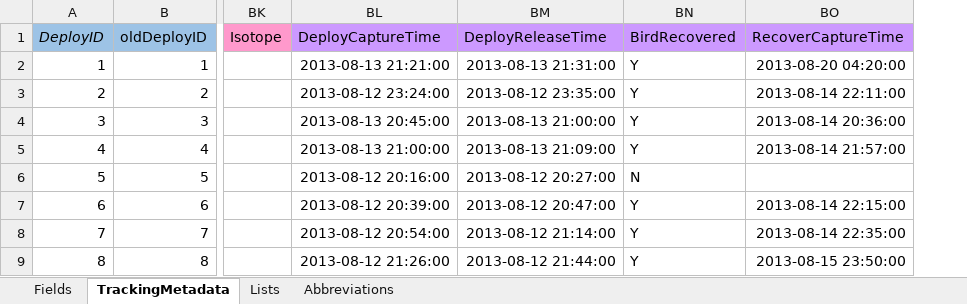
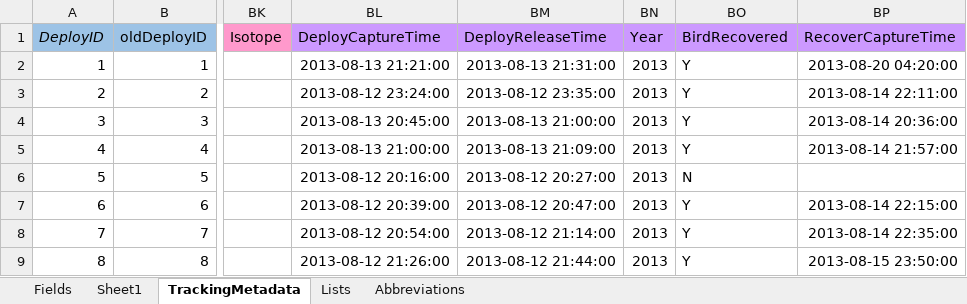
Before and after one commit to mczapanskiy-usgs/WERC-SC, an Excel workbook: metadata/TrackingMetadata.xlsx, sheet TrackingMetadata, drawn as a sheet; only a part is shown, gaps mark what is left out; values as stored, in another font and other column widths than the file's, no borders; the diff names each change by its address in the sheet, - before the commit and + after, or states it on an @@ line.

```diff
--- a/metadata/TrackingMetadata.xlsx (sheet TrackingMetadata)
+++ b/metadata/TrackingMetadata.xlsx (sheet TrackingMetadata)
+sheet tab: Sheet1
+column BN (Year), rows 2-9: all 2013
```
Also changed, not shown: documentation/MHIDBSchema2.xlsx, 13 other files.
